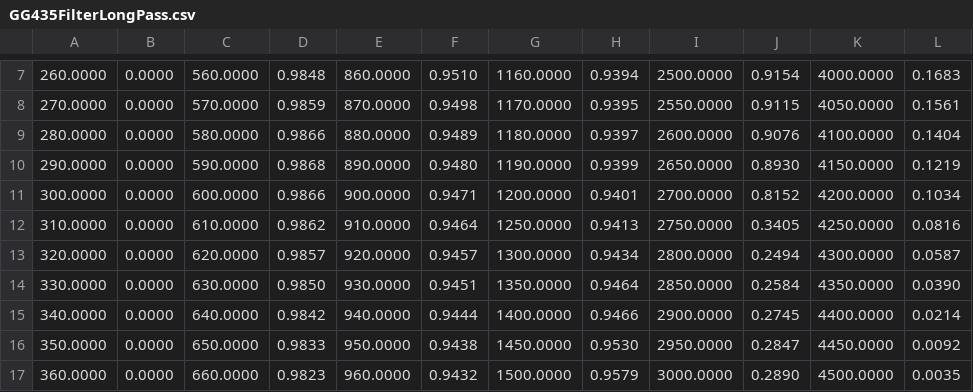
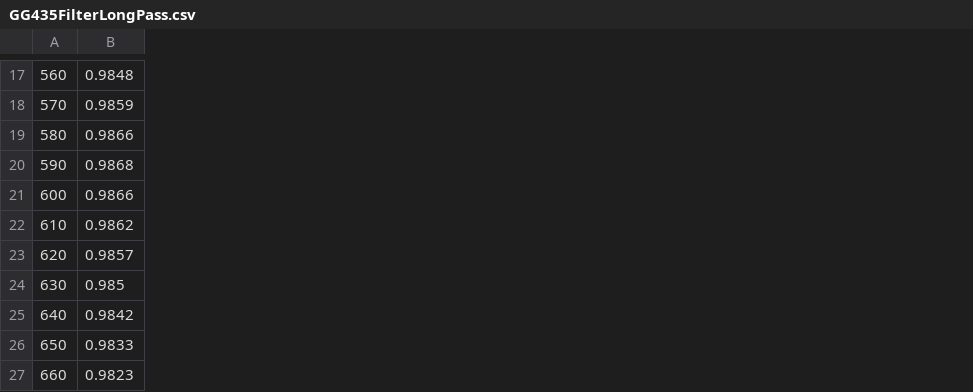
Before and after one commit to RajeshwariJadhav/pset8, a CSV file: diyHypImaging/FilterData/GG435FilterLongPass.csv, drawn as a sheet; only a part is shown, gaps mark what is left out; removed rows and columns are numbered as before the commit, all else as after; the diff covers the shown part only; the diff names each change by its address in the sheet, - before the commit and + after, or states it on an @@ line.

Commit message:
Update GG435FilterLongPass.csv

```diff
--- a/diyHypImaging/FilterData/GG435FilterLongPass.csv
+++ b/diyHypImaging/FilterData/GG435FilterLongPass.csv
-column A, rows 7-17: 260.0000 | 270.0000 | 280.0000 | 290.0000 | 300.0000 | 310.0000 | 320.0000 | 330.0000 | 340.0000 | 350.0000 | 360.0000
-column B, rows 7-17: all 0.0000
-column C, rows 7-17: 560.0000 | 570.0000 | 580.0000 | 590.0000 | 600.0000 | 610.0000 | 620.0000 | 630.0000 | 640.0000 | 650.0000 | 660.0000
+column A, rows 17-27: 560 | 570 | 580 | 590 | 600 | 610 | 620 | 630 | 640 | 650 | 660
-column E, rows 7-17: 860.0000 | 870.0000 | 880.0000 | 890.0000 | 900.0000 | 910.0000 | 920.0000 | 930.0000 | 940.0000 | 950.0000 | 960.0000
-column F, rows 7-17: 0.9510 | 0.9498 | 0.9489 | 0.9480 | 0.9471 | 0.9464 | 0.9457 | 0.9451 | 0.9444 | 0.9438 | 0.9432
-column G, rows 7-17: 1160.0000 | 1170.0000 | 1180.0000 | 1190.0000 | 1200.0000 | 1250.0000 | 1300.0000 | 1350.0000 | 1400.0000 | 1450.0000 | 1500.0000
-column H, rows 7-17: 0.9394 | 0.9395 | 0.9397 | 0.9399 | 0.9401 | 0.9413 | 0.9434 | 0.9464 | 0.9466 | 0.9530 | 0.9579
-column I, rows 7-17: 2500.0000 | 2550.0000 | 2600.0000 | 2650.0000 | 2700.0000 | 2750.0000 | 2800.0000 | 2850.0000 | 2900.0000 | 2950.0000 | 3000.0000
-column J, rows 7-17: 0.9154 | 0.9115 | 0.9076 | 0.8930 | 0.8152 | 0.3405 | 0.2494 | 0.2584 | 0.2745 | 0.2847 | 0.2890
-column K, rows 7-17: 4000.0000 | 4050.0000 | 4100.0000 | 4150.0000 | 4200.0000 | 4250.0000 | 4300.0000 | 4350.0000 | 4400.0000 | 4450.0000 | 4500.0000
-column L, rows 7-17: 0.1683 | 0.1561 | 0.1404 | 0.1219 | 0.1034 | 0.0816 | 0.0587 | 0.0390 | 0.0214 | 0.0092 | 0.0035
-B24: 0.9850
+B24: 0.985
```
Also changed, not shown: 10 added rows and 9 removed rows elsewhere in this file.
